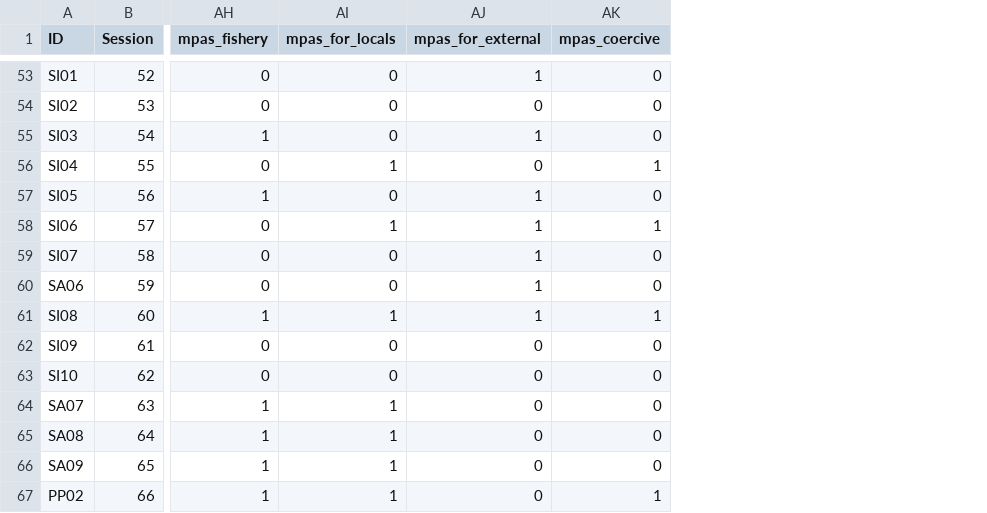
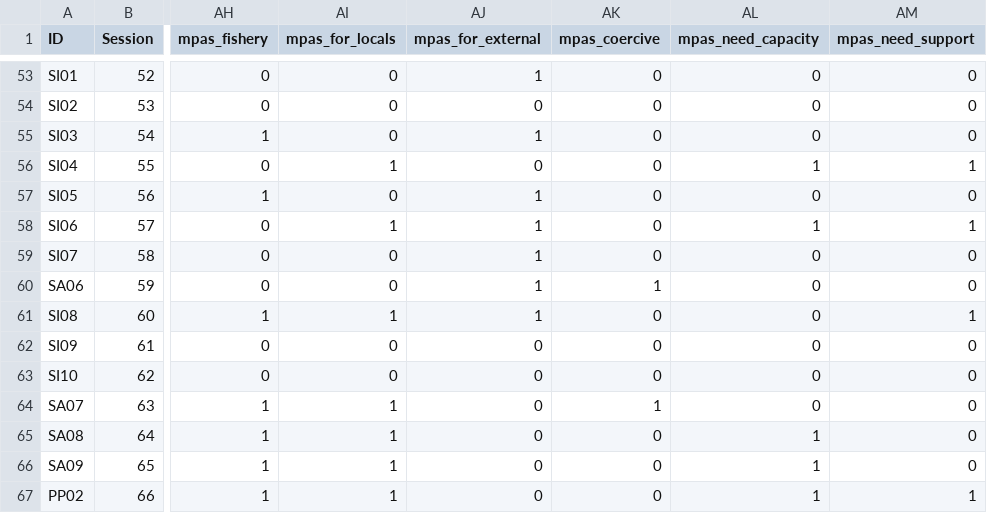
Before and after one commit to victor-brun/perception-sfb, a CSV file: Data/general_matrix_synthesis.csv, drawn as a sheet; only a part is shown, gaps mark what is left out; the diff covers the shown part only; the diff names each change by its address in the sheet, - before the commit and + after, or states it on an @@ line.

```diff
--- a/Data/general_matrix_synthesis.csv
+++ b/Data/general_matrix_synthesis.csv
+column AL (mpas_need_capacity), rows 53-67: 0 | 0 | 0 | 1 | 0 | 1 | 0 | 0 | 0 | 0 | 0 | 0 | 1 | 1 | 1
+column AM (mpas_need_support), rows 53-67: 0 | 0 | 0 | 1 | 0 | 1 | 0 | 0 | 1 | 0 | 0 | 0 | 0 | 0 | 1
-AK56 (mpas_coercive): 1
+AK56 (mpas_coercive): 0
-AK58 (mpas_coercive): 1
+AK58 (mpas_coercive): 0
-AK60 (mpas_coercive): 0
+AK60 (mpas_coercive): 1
-AK61 (mpas_coercive): 1
+AK61 (mpas_coercive): 0
-AK64 (mpas_coercive): 0
+AK64 (mpas_coercive): 1
-AK67 (mpas_coercive): 1
+AK67 (mpas_coercive): 0
```
Also changed, not shown: 30 edited cells elsewhere in this file, Data/df_quanti.csv, 5 other files.
